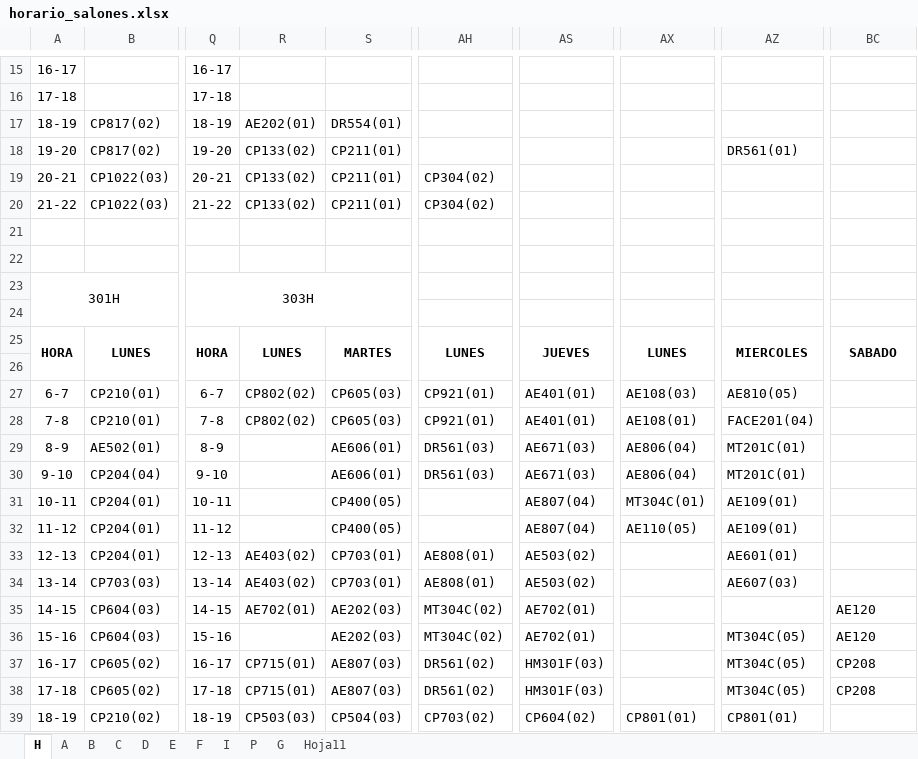
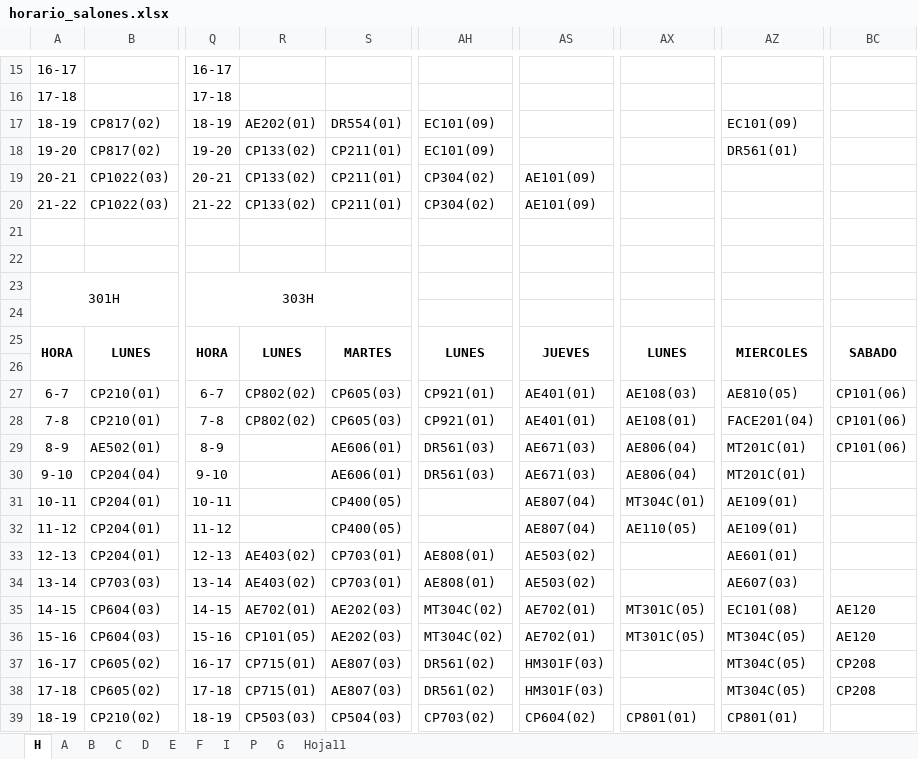
Before and after one commit to omairatapias/SALONES, an Excel workbook: horario_salones.xlsx, sheet H, drawn as a sheet; only a part is shown, gaps mark what is left out; values as stored, in another font and other column widths than the file's, no borders; the diff covers the shown part only; the diff names each change by its address in the sheet, - before the commit and + after, or states it on an @@ line.

```diff
--- a/horario_salones.xlsx (sheet H)
+++ b/horario_salones.xlsx (sheet H)
-AH17:AH18: (empty)
+AH17:AH18: EC101(09)
-AZ17: (empty)
+AZ17: EC101(09)
-AS19:AS20: (empty)
+AS19:AS20: AE101(09)
-BC27:BC29: (empty)
+BC27:BC29: CP101(06)
-AX35:AX36: (empty)
+AX35:AX36: MT301C(05)
-AZ35: (empty)
+AZ35: EC101(08)
-R36: (empty)
+R36: CP101(05)
```
Also changed, not shown: 22 added rows and 39 edited cells elsewhere in this sheet, sheet A.
